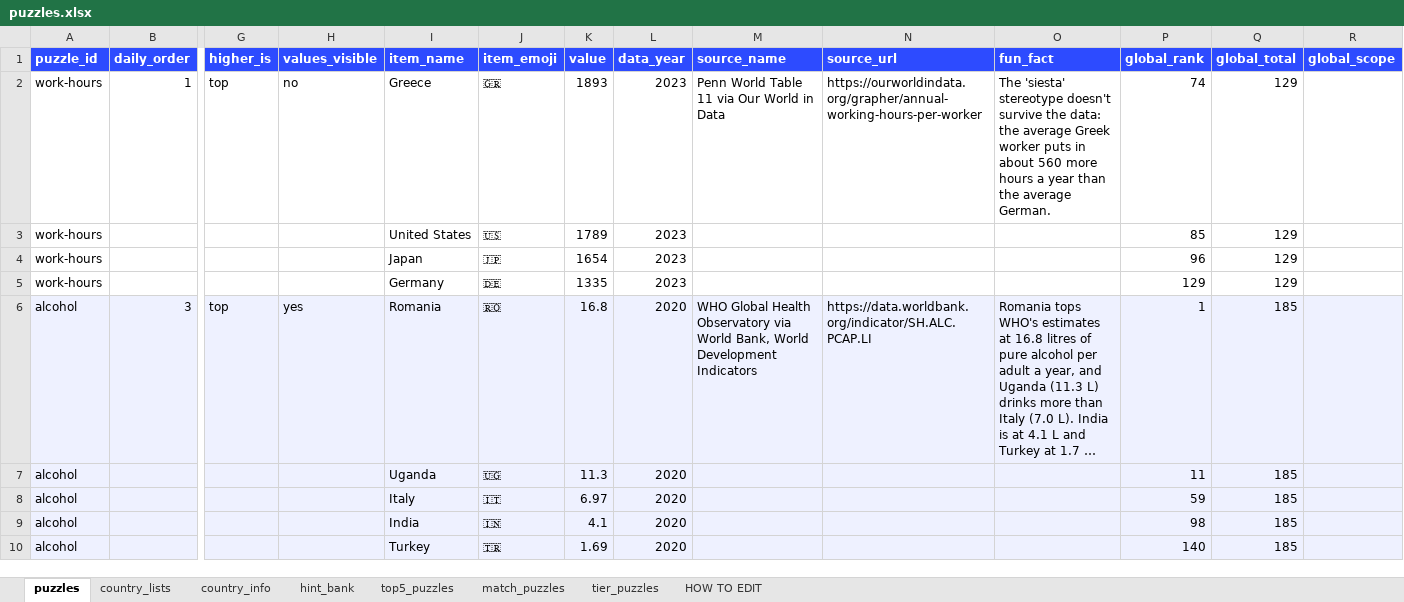
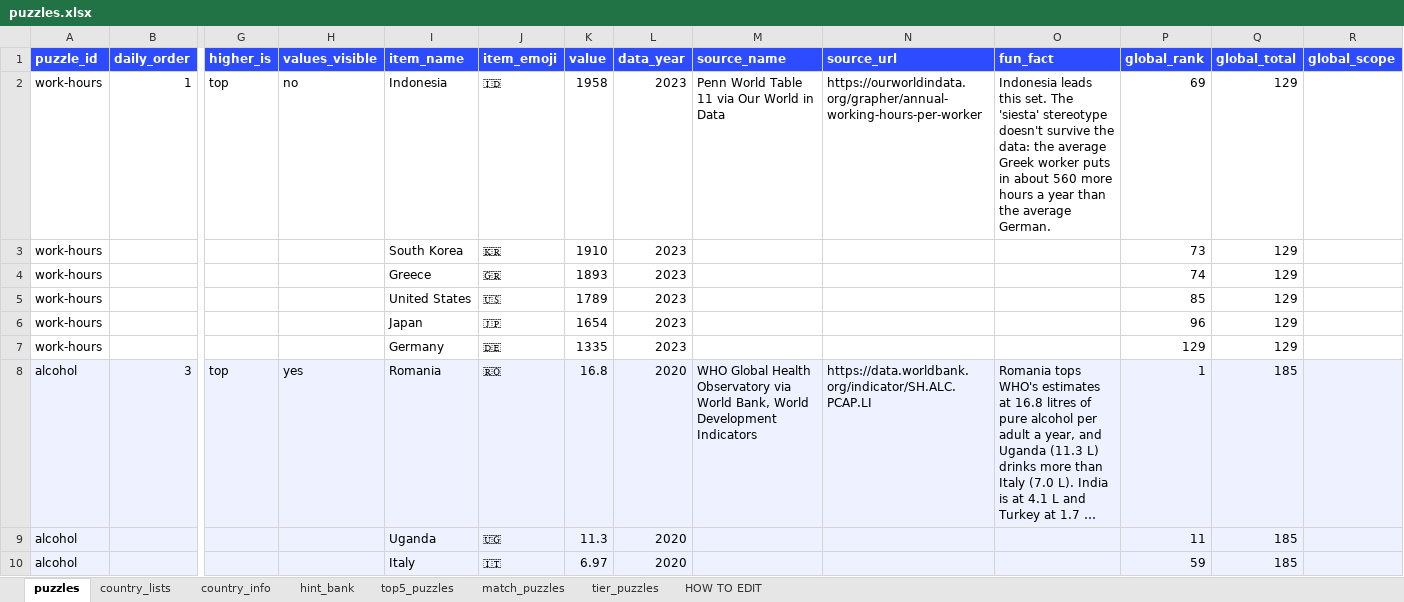
Before and after one commit to MichaelYao88/rankd, an Excel workbook: puzzles.xlsx, sheet puzzles, drawn as a sheet; only a part is shown, gaps mark what is left out; the shorter side is filled out with more unchanged rows; long unchanged cells end in …; values as stored, in another font and other column widths than the file's, no borders; rows hold the shown columns only; the diff names each change by its address in the sheet, - before the commit and + after, or states it on an @@ line.

```diff
--- a/puzzles.xlsx (sheet puzzles)
+++ b/puzzles.xlsx (sheet puzzles)
-I2 (item_name): Greece
+I2 (item_name): Indonesia
-J2 (item_emoji): 🇬🇷
+J2 (item_emoji): 🇮🇩
-K2 (value): 1893
+K2 (value): 1958
-O2 (fun_fact): The 'siesta'…
+O2 (fun_fact): Indonesia leads this set. The 'siesta'…
-P2 (global_rank): 74
+P2 (global_rank): 69
+row 3: work-hours |  |  |  | South Korea | 🇰🇷 | 1910 | 2023 |  |  |  | 73 | 129
+row 4: work-hours |  |  |  | Greece | 🇬🇷 | 1893 | 2023 |  |  |  | 74 | 129
```
Also changed, not shown: 3 other files.
